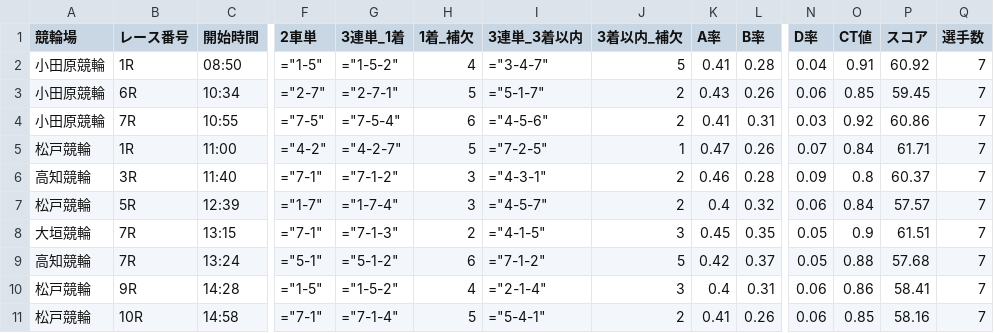
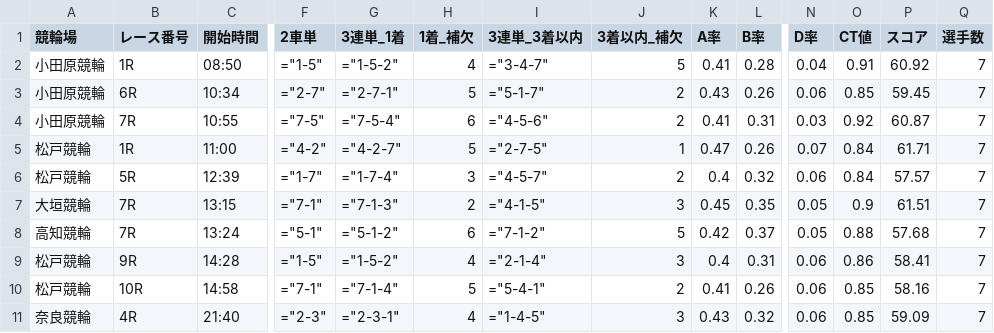
Before and after one commit to ama04149/keirin-ai, a CSV file: keirin_race_summary2.csv, drawn as a sheet; only a part is shown, gaps mark what is left out; removed rows and columns are numbered as before the commit, all else as after; rows hold the shown columns only; the diff names each change by its address in the sheet, - before the commit and + after, or states it on an @@ line.

```diff
--- a/keirin_race_summary2.csv
+++ b/keirin_race_summary2.csv
-P4 (スコア): 60.86
+P4 (スコア): 60.87
-I5 (3連単_3着以内): ="7-2-5"
+I5 (3連単_3着以内): ="2-7-5"
-row 6: 高知競輪 | 3R | 11:40 | ="7-1" | ="7-1-2" | 3 | ="4-3-1" | 2 | 0.46 | 0.28 | 0.09 | 0.8 | 60.37 | 7
+row 11: 奈良競輪 | 4R | 21:40 | ="2-3" | ="2-3-1" | 4 | ="1-4-5" | 3 | 0.43 | 0.32 | 0.06 | 0.85 | 59.09 | 7
```
Also changed, not shown: keirin_race_summary.csv, keirin_race_summary4.csv.
